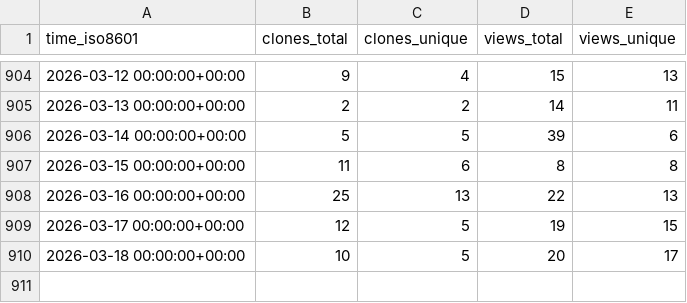
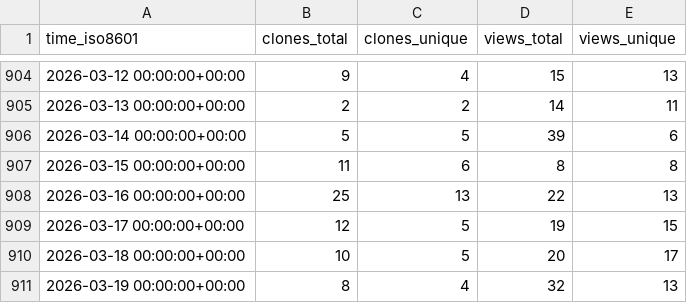
Before and after one commit to DynamicsAndNeuralSystems/catch22, a CSV file: DynamicsAndNeuralSystems/catch22/ghrs-data/views_clones_aggregate.csv, drawn as a sheet; only a part is shown, gaps mark what is left out; the diff names each change by its address in the sheet, - before the commit and + after, or states it on an @@ line.

```diff
--- a/DynamicsAndNeuralSystems/catch22/ghrs-data/views_clones_aggregate.csv
+++ b/DynamicsAndNeuralSystems/catch22/ghrs-data/views_clones_aggregate.csv
+row 911: 2026-03-19 00:00:00+00:00 | 8 | 4 | 32 | 13
```
Also changed, not shown: 1 other file.
